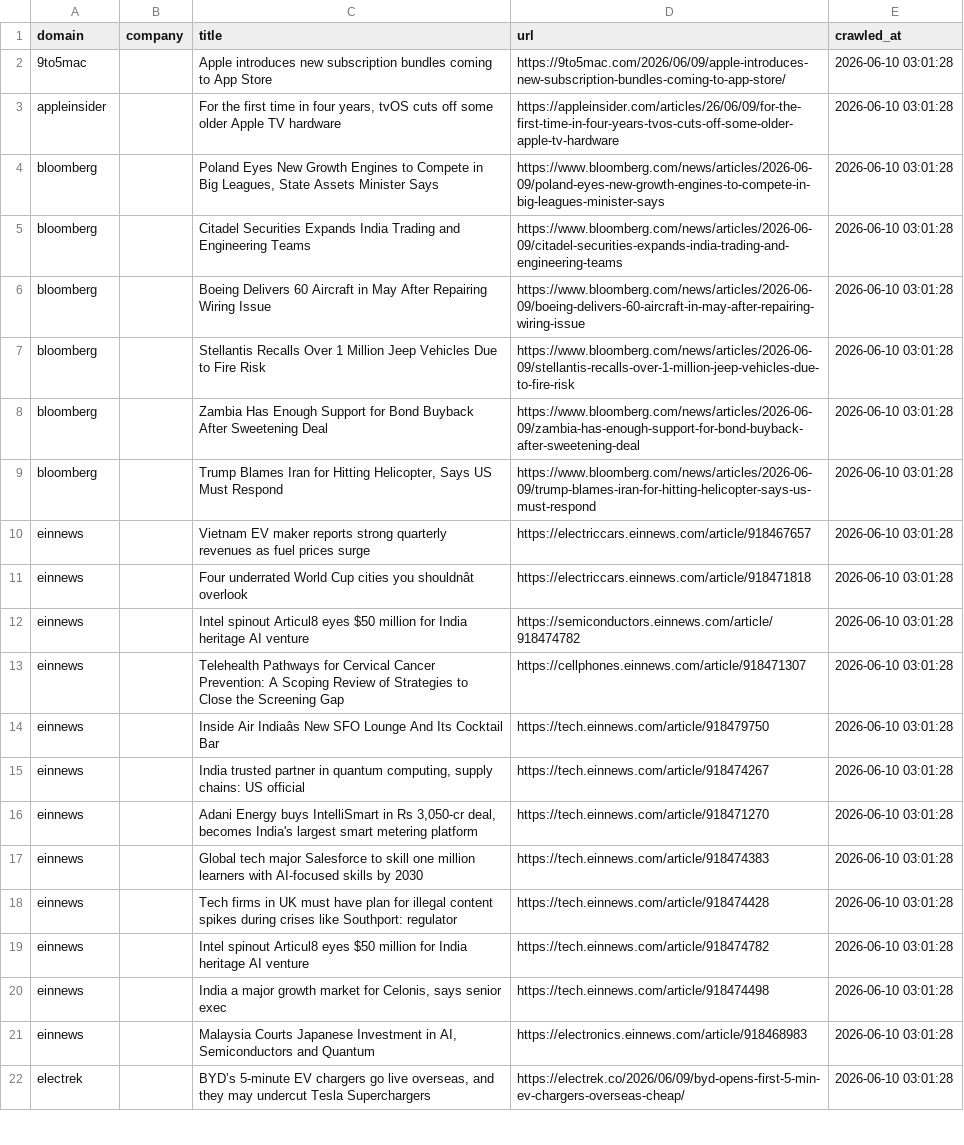
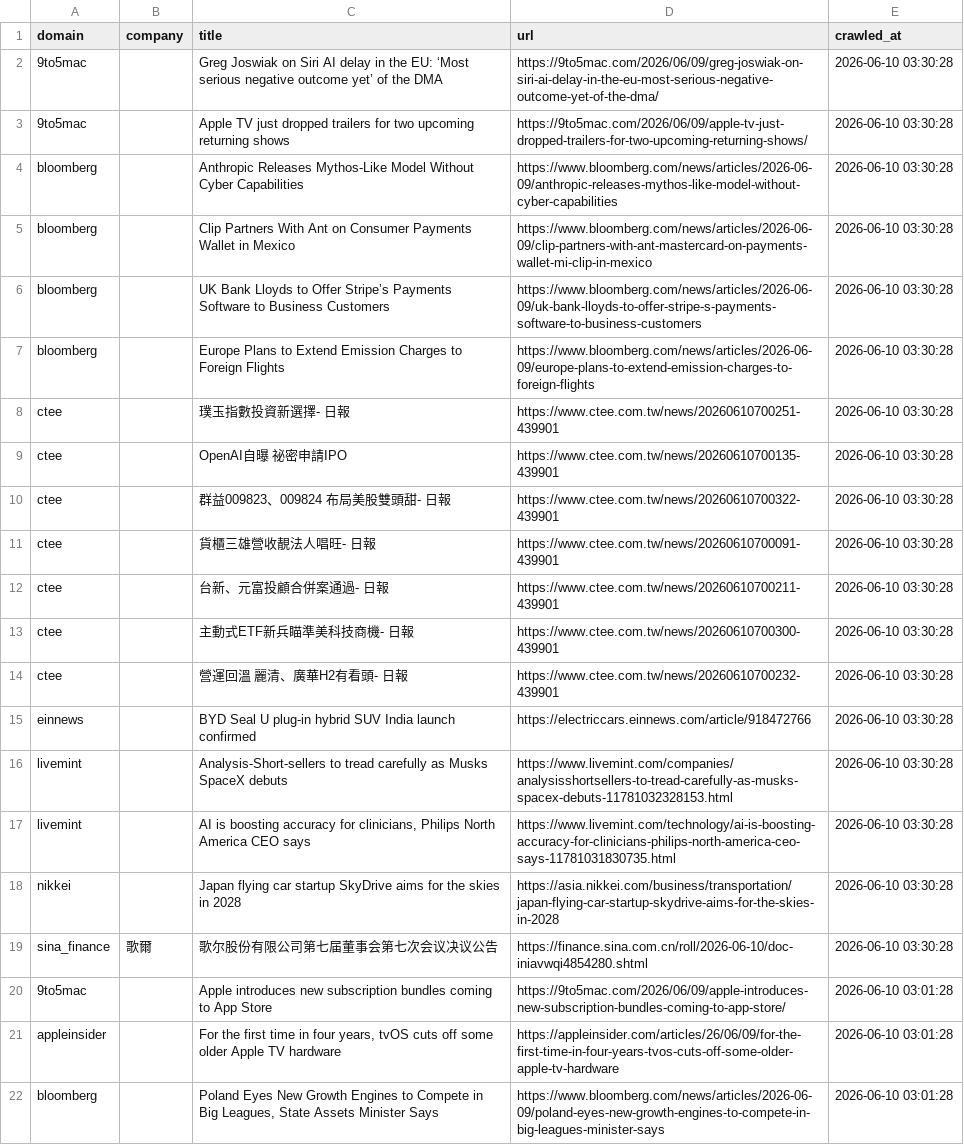
Before and after one commit to levelupup/news_crawler, a CSV file: data/recent.csv, drawn as a sheet; only a part is shown; the shorter side is filled out with more unchanged rows.

```diff
--- a/data/recent.csv
+++ b/data/recent.csv
@@ -1,2 +1,20 @@
 domain,company,title,url,crawled_at
+9to5mac,,Greg Joswiak on Siri AI delay in the EU: ‘Most serious negative outcome yet’ of the DMA,https://9to5mac.com/2026/06/09/greg-joswiak-on-siri-ai-delay-in-the-eu-most-serious-negative-outcome-yet-of-the-dma/,2026-06-10 03:30:28
+9to5mac,,Apple TV just dropped trailers for two upcoming returning shows,https://9to5mac.com/2026/06/09/apple-tv-just-dropped-trailers-for-two-upcoming-returning-shows/,2026-06-10 03:30:28
+bloomberg,,Anthropic Releases Mythos-Like Model Without Cyber Capabilities,https://www.bloomberg.com/news/articles/2026-06-09/anthropic-releases-mythos-like-model-without-cyber-capabilities,2026-06-10 03:30:28
+bloomberg,,Clip Partners With Ant on Consumer Payments Wallet in Mexico,https://www.bloomberg.com/news/articles/2026-06-09/clip-partners-with-ant-mastercard-on-payments-wallet-mi-clip-in-mexico,2026-06-10 03:30:28
+bloomberg,,UK Bank Lloyds to Offer Stripe’s Payments Software to Business Customers,https://www.bloomberg.com/news/articles/2026-06-09/uk-bank-lloyds-to-offer-stripe-s-payments-software-to-business-customers,2026-06-10 03:30:28
+bloomberg,,Europe Plans to Extend Emission Charges to Foreign Flights,https://www.bloomberg.com/news/articles/2026-06-09/europe-plans-to-extend-emission-charges-to-foreign-flights,2026-06-10 03:30:28
+ctee,,璞玉指數投資新選擇- 日報,https://www.ctee.com.tw/news/20260610700251-439901,2026-06-10 03:30:28
+ctee,,OpenAI自曝 祕密申請IPO,https://www.ctee.com.tw/news/20260610700135-439901,2026-06-10 03:30:28
+ctee,,群益009823、009824 布局美股雙頭甜- 日報,https://www.ctee.com.tw/news/20260610700322-439901,2026-06-10 03:30:28
+ctee,,貨櫃三雄營收靚法人唱旺- 日報,https://www.ctee.com.tw/news/20260610700091-439901,2026-06-10 03:30:28
+ctee,,台新、元富投顧合併案通過- 日報,https://www.ctee.com.tw/news/20260610700211-439901,2026-06-10 03:30:28
+ctee,,主動式ETF新兵瞄準美科技商機- 日報,https://www.ctee.com.tw/news/20260610700300-439901,2026-06-10 03:30:28
+ctee,,營運回溫 麗清、廣華H2有看頭- 日報,https://www.ctee.com.tw/news/20260610700232-439901,2026-06-10 03:30:28
+einnews,,BYD Seal U plug-in hybrid SUV India launch confirmed,https://electriccars.einnews.com/article/918472766,2026-06-10 03:30:28
+livemint,,Analysis-Short-sellers to tread carefully as Musks SpaceX debuts,https://www.livemint.com/companies/analysisshortsellers-to-tread-carefully-as-musks-spacex-debuts-11781032328153.html,2026-06-10 03:30:28
+livemint,,"AI is boosting accuracy for clinicians, Philips North America CEO says",https://www.livemint.com/technology/ai-is-boosting-accuracy-for-clinicians-philips-north-america-ceo-says-11781031830735.html,2026-06-10 03:30:28
+nikkei,,Japan flying car startup SkyDrive aims for the skies in 2028,https://asia.nikkei.com/business/transportation/japan-flying-car-startup-skydrive-aims-for-the-skies-in-2028,2026-06-10 03:30:28
+sina_finance,歌爾,歌尔股份有限公司第七届董事会第七次会议决议公告,https://finance.sina.com.cn/roll/2026-06-10/doc-iniavwqi4854280.shtml,2026-06-10 03:30:28
 9to5mac,,Apple introduces new subscription bundles coming to App Store,https://9to5mac.com/2026/06/09/apple-introduces-new-subscription-bundles-coming-to-app-store/,2026-06-10 03:01:28
```
Also changed, not shown: 3 other files.
